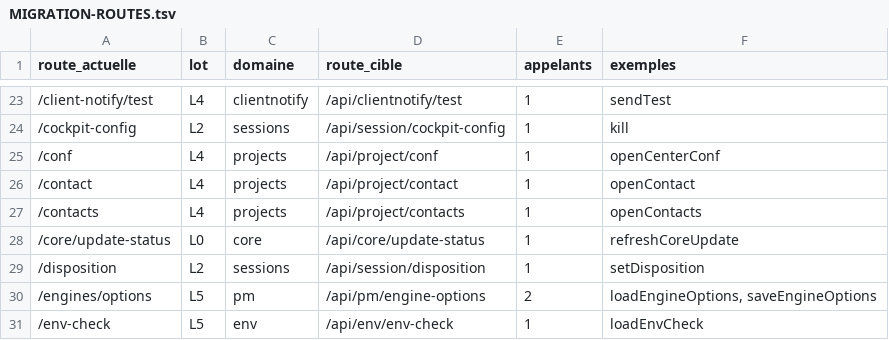
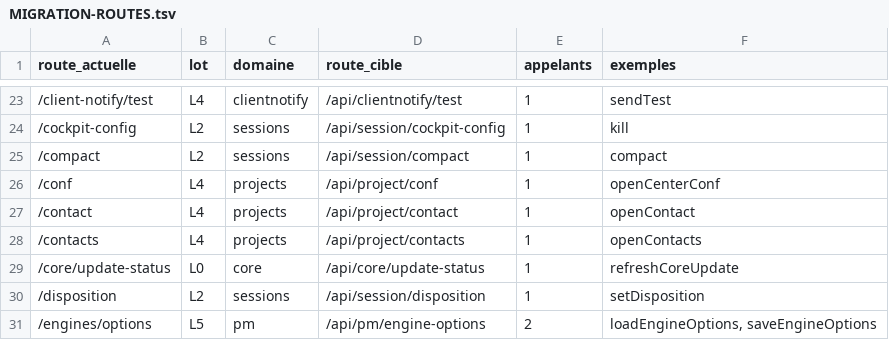
Before and after one commit to iprospective/karl-ai-project-manager, a TSV file: deploy/karl-agent/cockpit/MIGRATION-ROUTES.tsv, drawn as a sheet; only a part is shown, gaps mark what is left out; the shorter side is filled out with more unchanged rows.

```diff
--- a/deploy/karl-agent/cockpit/MIGRATION-ROUTES.tsv
+++ b/deploy/karl-agent/cockpit/MIGRATION-ROUTES.tsv
@@ -24,2 +24,3 @@ route_actuelle	lot	domaine	route_cible	appelants	exemples
 /cockpit-config	L2	sessions	/api/session/cockpit-config	1	kill
+/compact	L2	sessions	/api/session/compact	1	compact
 /conf	L4	projects	/api/project/conf	1	openCenterConf
```
Also changed, not shown: 17 other files.
